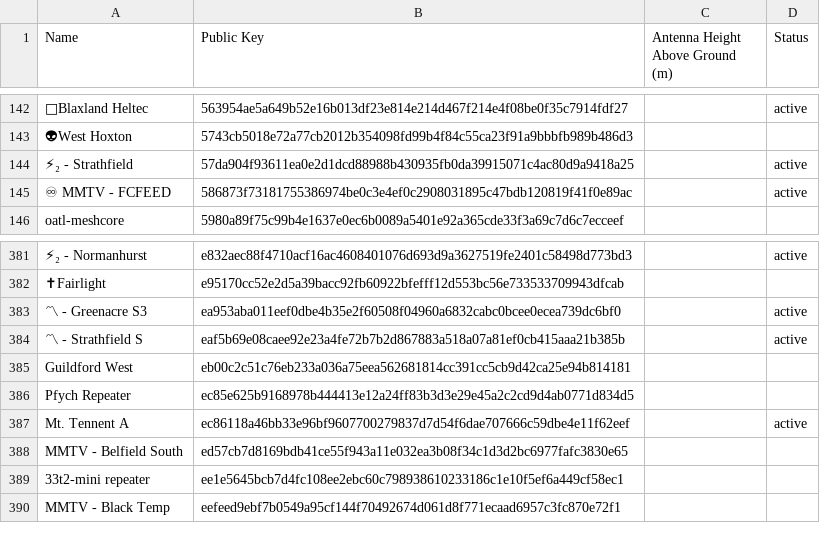
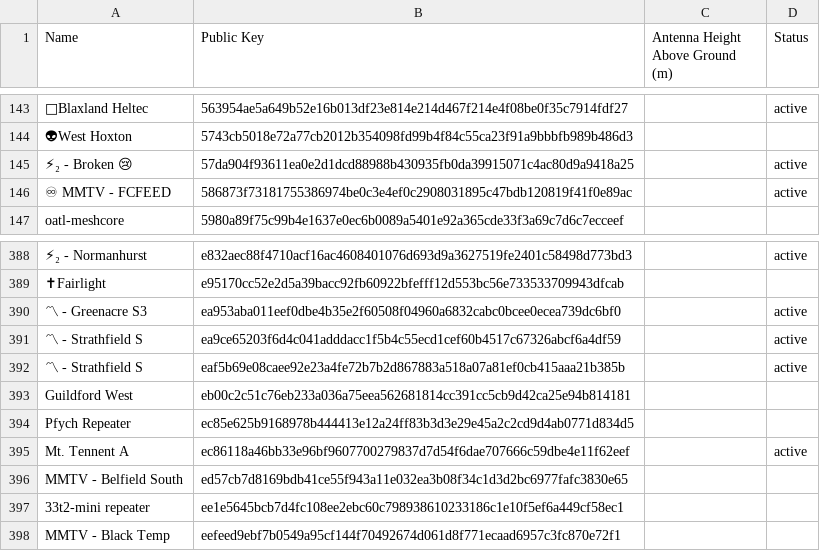
Before and after one commit to nswmesh/nswmesh_wiki, a CSV file: data/meshcore_repeaters_hag.csv, drawn as a sheet; only a part is shown, gaps mark what is left out; addresses are those after the commit; the diff covers the shown part only; the diff names each change by its address in the sheet, - before the commit and + after, or states it on an @@ line.

```diff
--- a/data/meshcore_repeaters_hag.csv
+++ b/data/meshcore_repeaters_hag.csv
-A145 (Name): ⚡₂ - Strathfield
+A145 (Name): ⚡₂ - Broken 😢
+row 391: 〽 - Strathfield S | ea9ce65203f6d4c041adddacc1f5b4c55ecd1cef60b4517c67326abcf6a4df59 |  | active
```
Also changed, not shown: 7 added rows elsewhere in this file, 2 other files.
